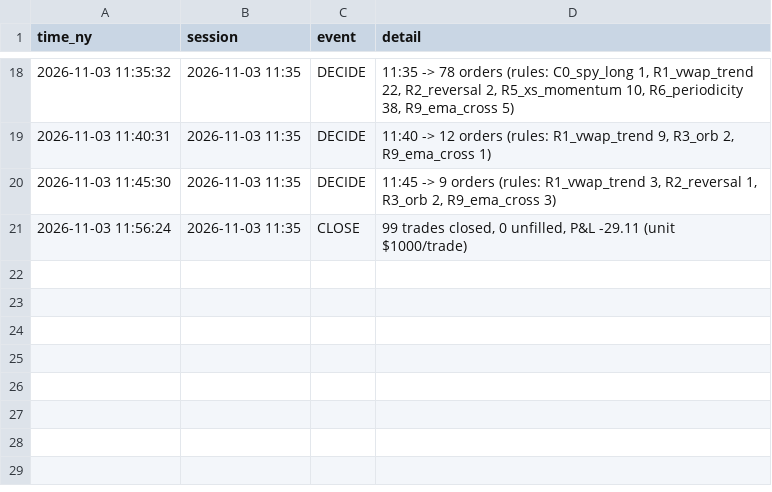
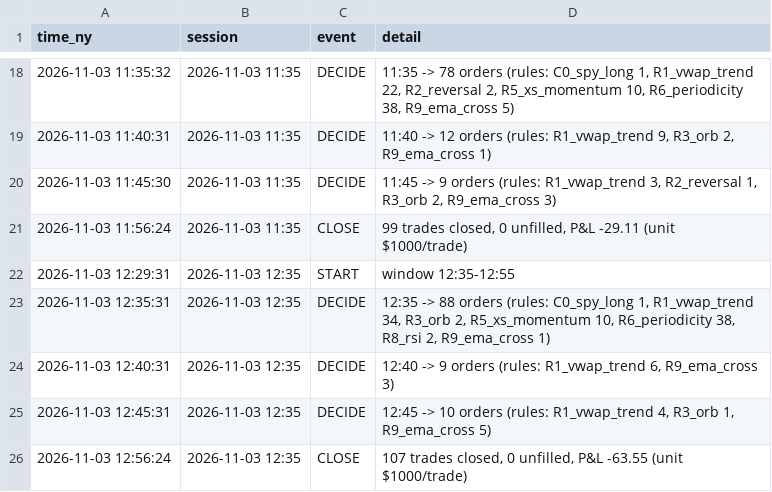
Before and after one commit to rOybOtTt/substack-mcp, a CSV file: ta-rulebook/intraday/log.csv, drawn as a sheet; only a part is shown, gaps mark what is left out.

```diff
--- a/ta-rulebook/intraday/log.csv
+++ b/ta-rulebook/intraday/log.csv
@@ -21 +21,6 @@ time_ny,session,event,detail
 2026-11-03 11:56:24,2026-11-03 11:35,CLOSE,"99 trades closed, 0 unfilled, P&L -29.11 (unit $1000/trade)"
+2026-11-03 12:29:31,2026-11-03 12:35,START,window 12:35-12:55
+2026-11-03 12:35:31,2026-11-03 12:35,DECIDE,"12:35 -> 88 orders (rules: C0_spy_long 1, R1_vwap_trend 34, R3_orb 2, R5_xs_momentum 10, R6_periodicity 38, R8_rsi 2, R9_ema_cross 1)"
+2026-11-03 12:40:31,2026-11-03 12:35,DECIDE,"12:40 -> 9 orders (rules: R1_vwap_trend 6, R9_ema_cross 3)"
+2026-11-03 12:45:31,2026-11-03 12:35,DECIDE,"12:45 -> 10 orders (rules: R1_vwap_trend 4, R3_orb 1, R9_ema_cross 5)"
+2026-11-03 12:56:24,2026-11-03 12:35,CLOSE,"107 trades closed, 0 unfilled, P&L -63.55 (unit $1000/trade)"
```
Also changed, not shown: ta-rulebook/intraday/sessions.csv, 6 other files.
